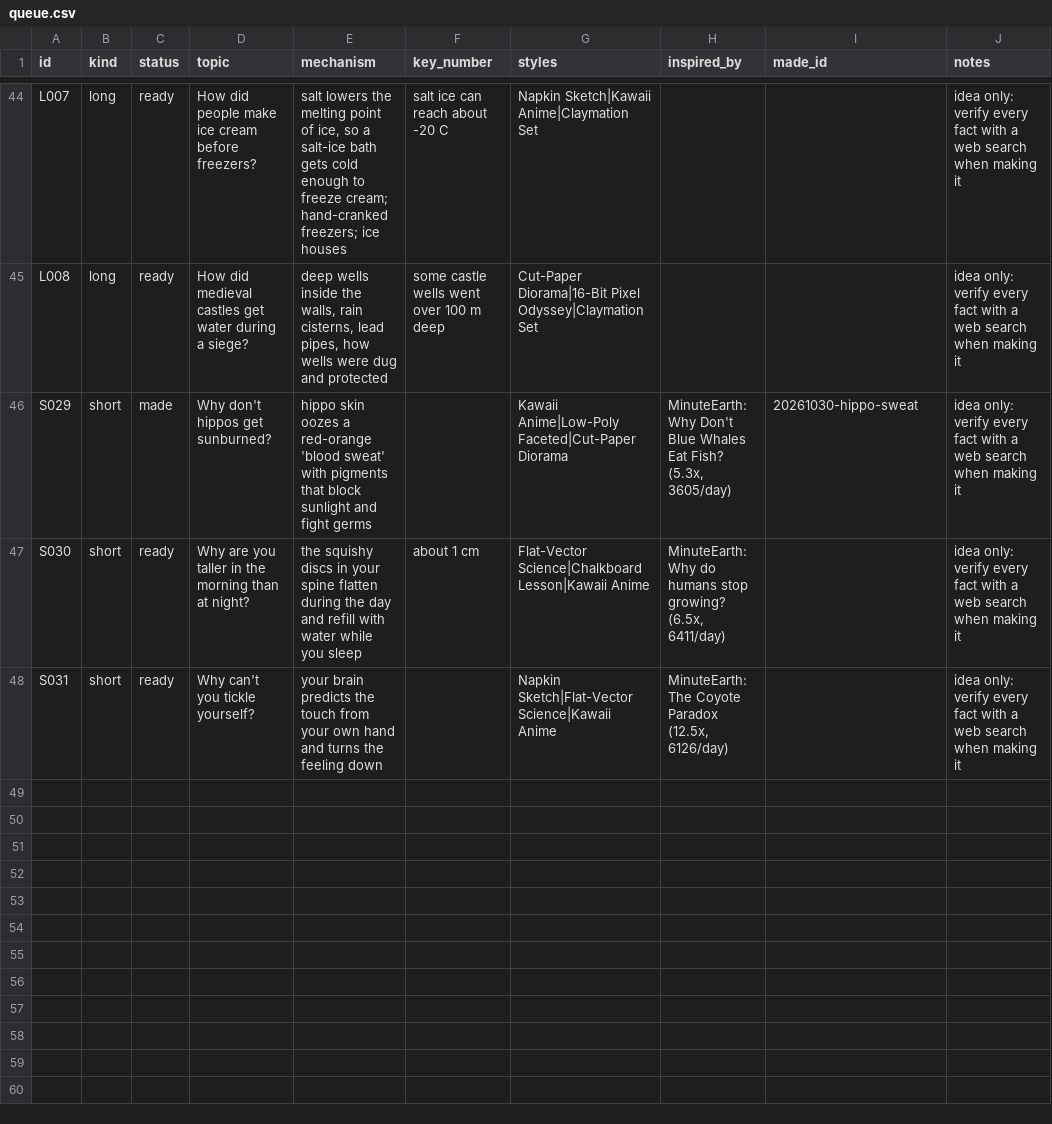
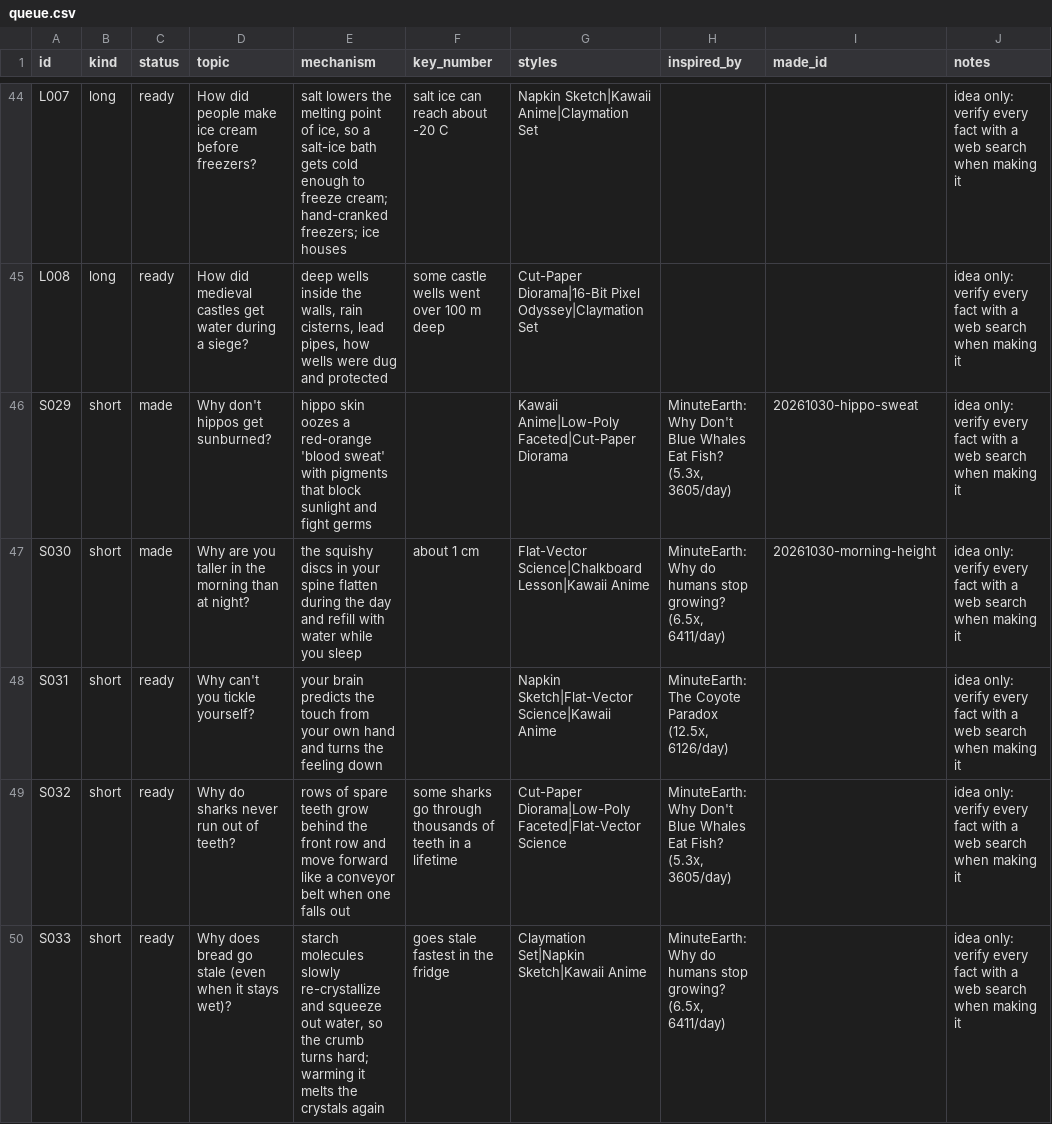
Before and after one commit to akachwaha27/shorts-autopilot, a CSV file: explainer/topics/queue.csv, drawn as a sheet; only a part is shown, gaps mark what is left out.

```diff
--- a/explainer/topics/queue.csv
+++ b/explainer/topics/queue.csv
@@ -46,3 +46,5 @@ L008,long,ready,How did medieval castles get water during a siege?,"deep wells i
 S029,short,made,Why don't hippos get sunburned?,hippo skin oozes a red-orange 'blood sweat' with pigments that block sunlight and fight germs,,Kawaii Anime|Low-Poly Faceted|Cut-Paper Diorama,"MinuteEarth: Why Don't Blue Whales Eat Fish? (5.3x, 3605/day)",20261030-hippo-sweat,idea only: verify every fact with a web search when making it
-S030,short,ready,Why are you taller in the morning than at night?,the squishy discs in your spine flatten during the day and refill with water while you sleep,about 1 cm,Flat-Vector Science|Chalkboard Lesson|Kawaii Anime,"MinuteEarth: Why do humans stop growing? (6.5x, 6411/day)",,idea only: verify every fact with a web search when making it
+S030,short,made,Why are you taller in the morning than at night?,the squishy discs in your spine flatten during the day and refill with water while you sleep,about 1 cm,Flat-Vector Science|Chalkboard Lesson|Kawaii Anime,"MinuteEarth: Why do humans stop growing? (6.5x, 6411/day)",20261030-morning-height,idea only: verify every fact with a web search when making it
 S031,short,ready,Why can't you tickle yourself?,your brain predicts the touch from your own hand and turns the feeling down,,Napkin Sketch|Flat-Vector Science|Kawaii Anime,"MinuteEarth: The Coyote Paradox (12.5x, 6126/day)",,idea only: verify every fact with a web search when making it
+S032,short,ready,Why do sharks never run out of teeth?,rows of spare teeth grow behind the front row and move forward like a conveyor belt when one falls out,some sharks go through thousands of teeth in a lifetime,Cut-Paper Diorama|Low-Poly Faceted|Flat-Vector Science,"MinuteEarth: Why Don't Blue Whales Eat Fish? (5.3x, 3605/day)",,idea only: verify every fact with a web search when making it
+S033,short,ready,Why does bread go stale (even when it stays wet)?,"starch molecules slowly re-crystallize and squeeze out water, so the crumb turns hard; warming it melts the crystals again",goes stale fastest in the fridge,Claymation Set|Napkin Sketch|Kawaii Anime,"MinuteEarth: Why do humans stop growing? (6.5x, 6411/day)",,idea only: verify every fact with a web search when making it
```
Also changed, not shown: 5 other files.
